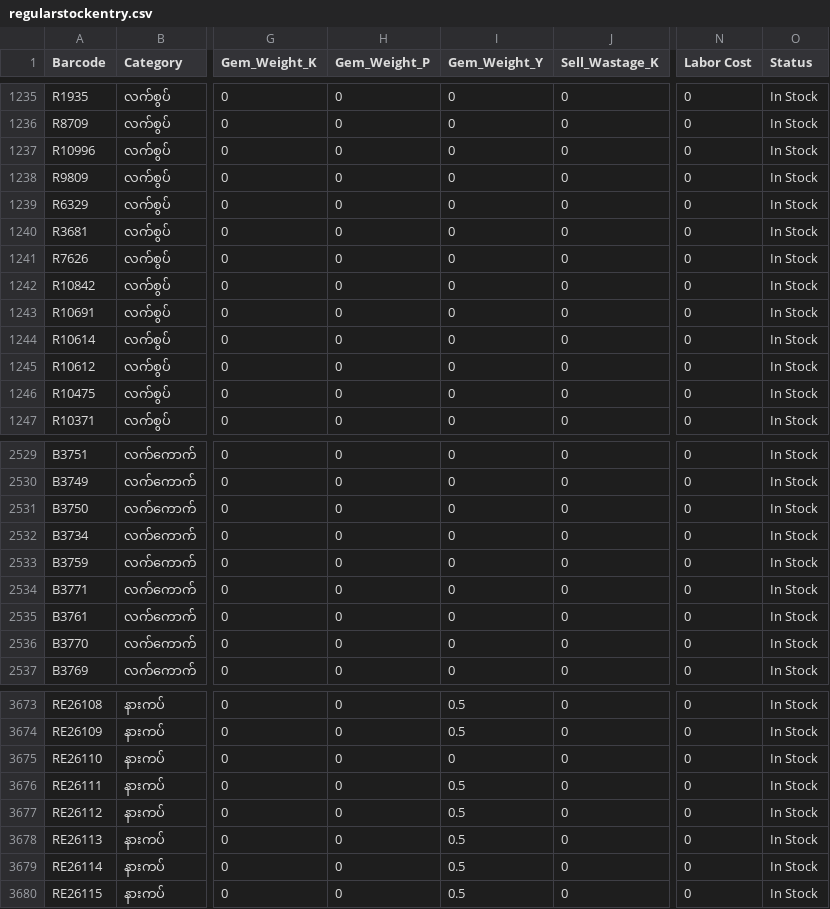
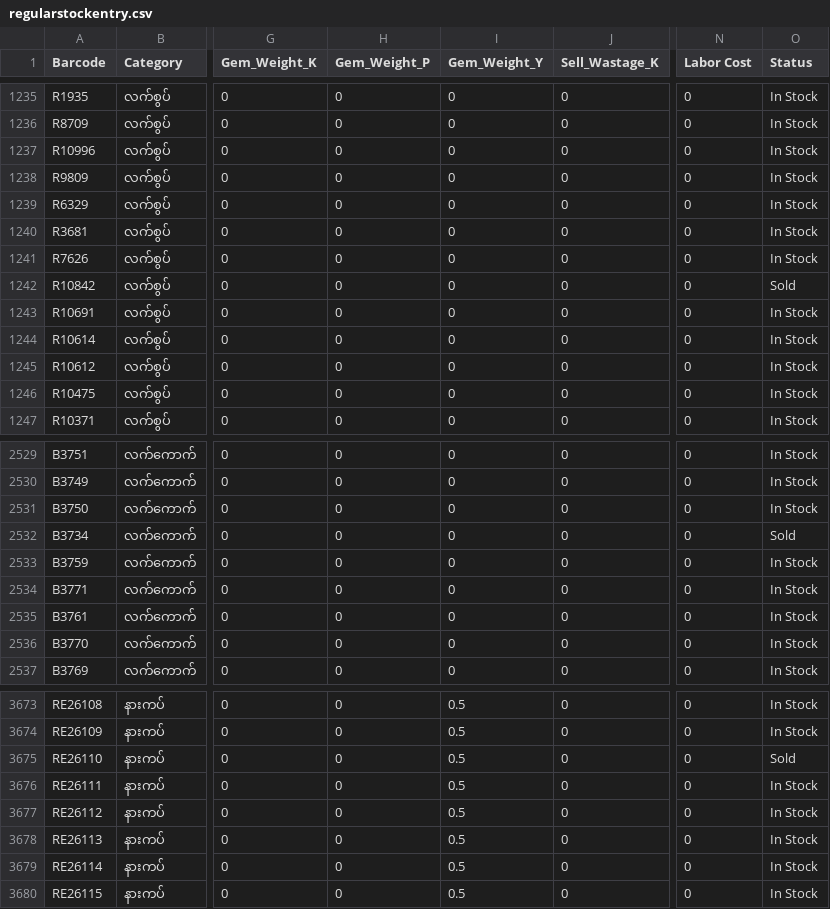
Before and after one commit to Eitaylay/tinyshwesayin, a CSV file: regularstockentry.csv, drawn as a sheet; only a part is shown, gaps mark what is left out; the diff names each change by its address in the sheet, - before the commit and + after, or states it on an @@ line.

Commit message:
Update regularstockentry.csv via uploader

```diff
--- a/regularstockentry.csv
+++ b/regularstockentry.csv
-O1242 (Status): In Stock
+O1242 (Status): Sold
-O2532 (Status): In Stock
+O2532 (Status): Sold
-I3675 (Gem_Weight_Y): 0
+I3675 (Gem_Weight_Y): 0.5
-O3675 (Status): In Stock
+O3675 (Status): Sold
```
